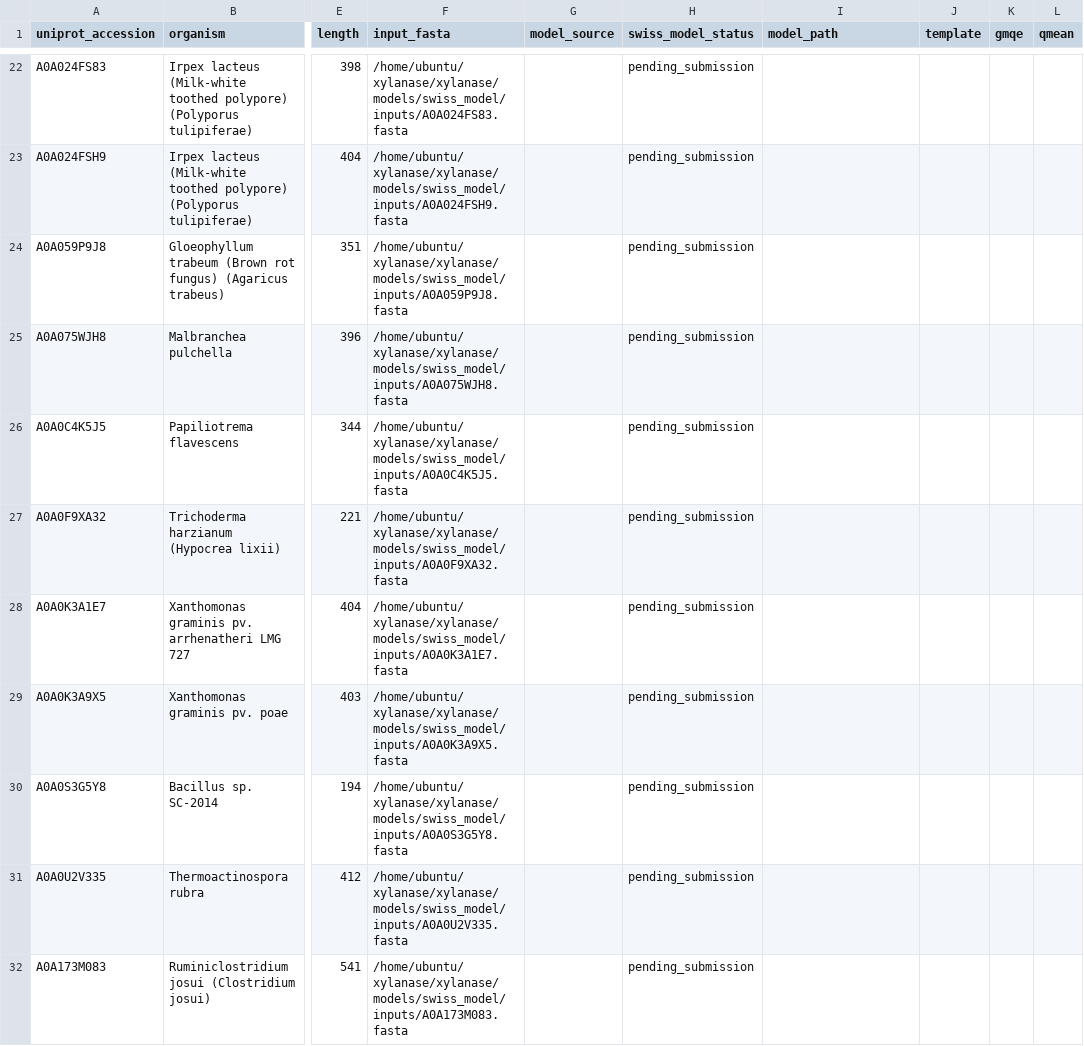
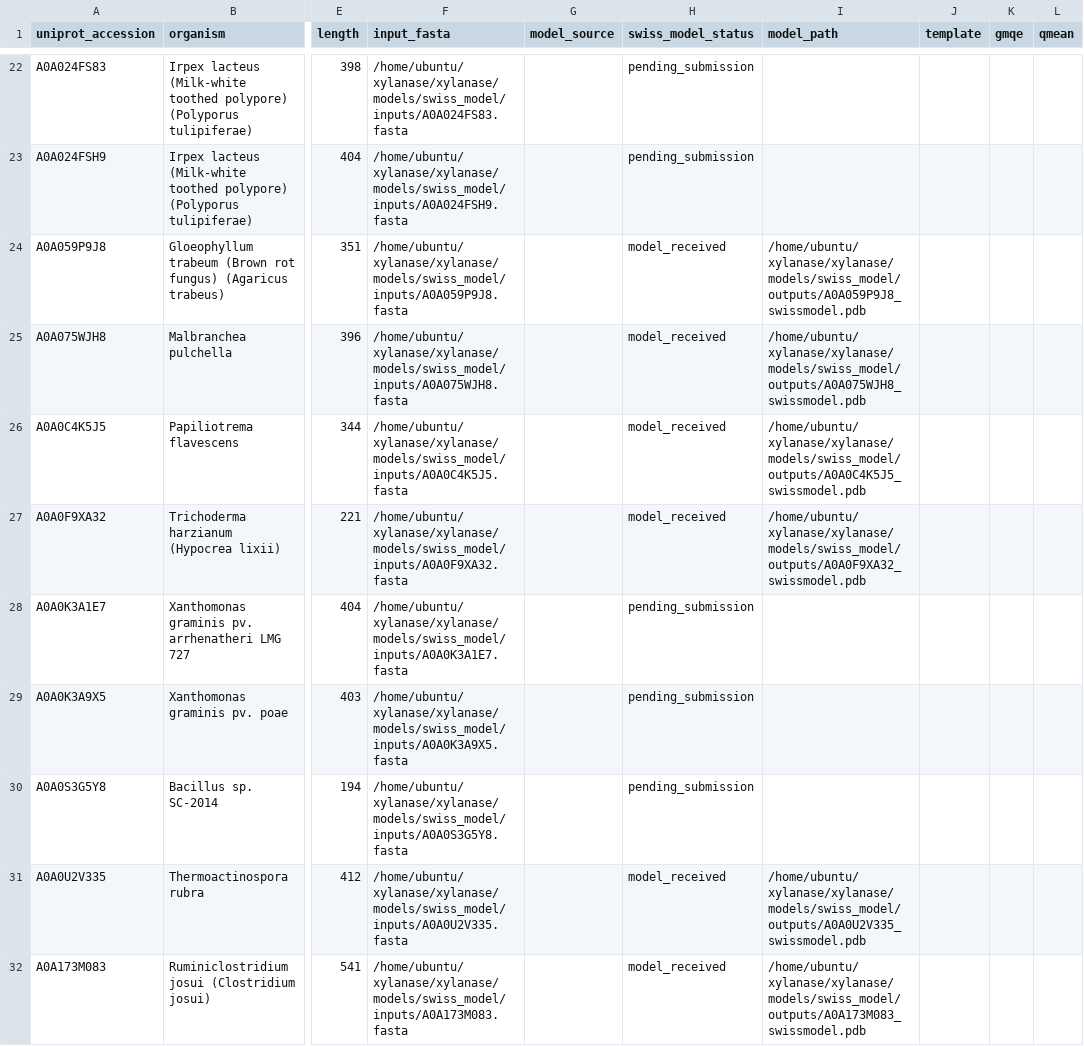
Before and after one commit to Kanmi77/xylanase, a CSV file: models/swiss_model/swiss_model_manifest_registered.csv, drawn as a sheet; only a part is shown, gaps mark what is left out; the diff covers the shown part only; the diff names each change by its address in the sheet, - before the commit and + after, or states it on an @@ line.

Commit message:
Download available SWISS-MODEL repository structures and register recovered models

```diff
--- a/models/swiss_model/swiss_model_manifest_registered.csv
+++ b/models/swiss_model/swiss_model_manifest_registered.csv
-H24:H27 (swiss_model_status): pending_submission
+H24:H27 (swiss_model_status): model_received
-I24 (model_path): (empty)
+I24 (model_path): /home/ubuntu/xylanase/xylanase/models/swiss_model/outputs/A0A059P9J8_swissmodel.pdb
-I25 (model_path): (empty)
+I25 (model_path): /home/ubuntu/xylanase/xylanase/models/swiss_model/outputs/A0A075WJH8_swissmodel.pdb
-I26 (model_path): (empty)
+I26 (model_path): /home/ubuntu/xylanase/xylanase/models/swiss_model/outputs/A0A0C4K5J5_swissmodel.pdb
-I27 (model_path): (empty)
+I27 (model_path): /home/ubuntu/xylanase/xylanase/models/swiss_model/outputs/A0A0F9XA32_swissmodel.pdb
-H31:H32 (swiss_model_status): pending_submission
+H31:H32 (swiss_model_status): model_received
-I31 (model_path): (empty)
+I31 (model_path): /home/ubuntu/xylanase/xylanase/models/swiss_model/outputs/A0A0U2V335_swissmodel.pdb
-I32 (model_path): (empty)
+I32 (model_path): /home/ubuntu/xylanase/xylanase/models/swiss_model/outputs/A0A173M083_swissmodel.pdb
```
Also changed, not shown: 116 edited cells elsewhere in this file, 2 other files.
